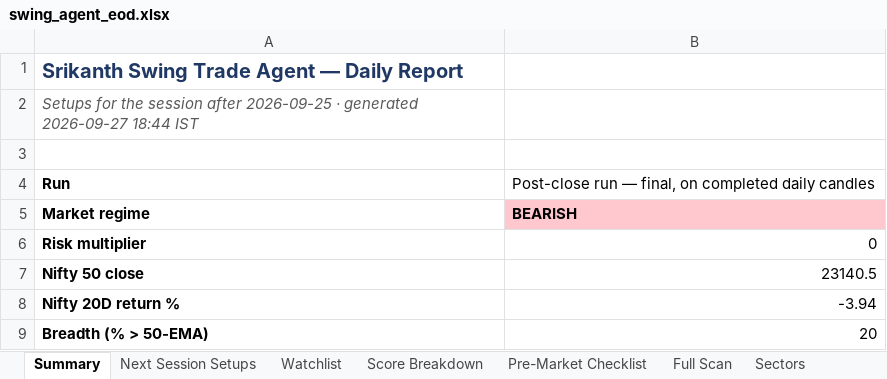
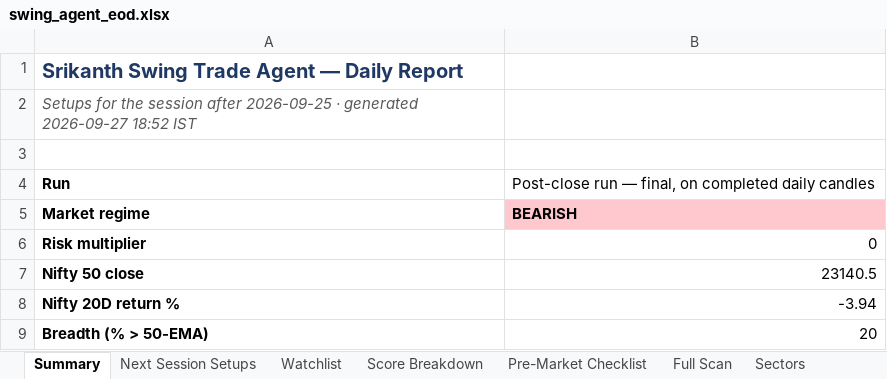
Before and after one commit to KGR1516/srikanth-swing-trade-agent, an Excel workbook: data/output/history/2026-09-25/swing_agent_eod.xlsx, sheet Summary, drawn as a sheet; only a part is shown; values as stored, in another font and other column widths than the file's, no borders; the diff names each change by its address in the sheet, - before the commit and + after, or states it on an @@ line.

```diff
--- a/data/output/history/2026-09-25/swing_agent_eod.xlsx (sheet Summary)
+++ b/data/output/history/2026-09-25/swing_agent_eod.xlsx (sheet Summary)
-A2: …generated 2026-09-27 18:44 IST
+A2: …generated 2026-09-27 18:52 IST
```
Also changed, not shown: data/output/swing_agent.xlsx, 4 other files.
